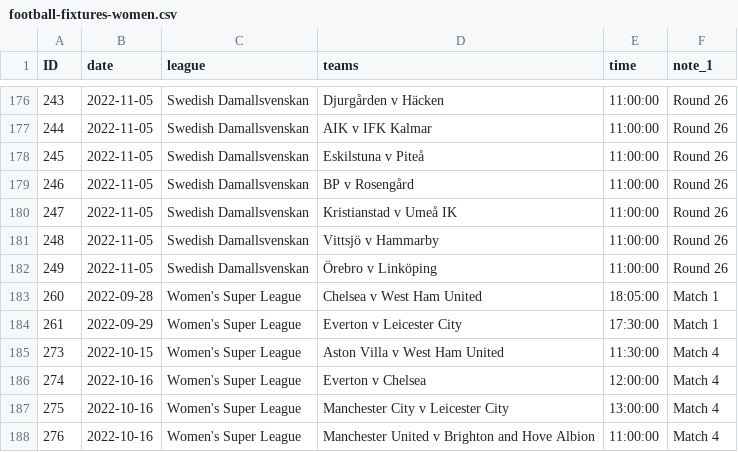
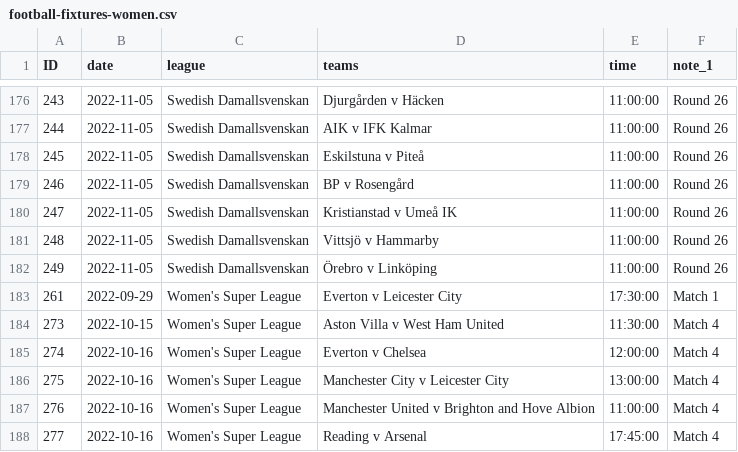
Before and after one commit to darmeth/football-fixtures, a CSV file: data/football-fixtures-women.csv, drawn as a sheet; only a part is shown, gaps mark what is left out; the shorter side is filled out with more unchanged rows.

```diff
--- a/data/football-fixtures-women.csv
+++ b/data/football-fixtures-women.csv
@@ -182,3 +182,2 @@ ID,date,league,teams,time,note_1
 249,2022-11-05,Swedish Damallsvenskan,Örebro v Linköping,11:00:00,Round 26
-260,2022-09-28,Women's Super League,Chelsea v West Ham United,18:05:00,Match 1
 261,2022-09-29,Women's Super League,Everton v Leicester City,17:30:00,Match 1
```
Also changed, not shown: data/football-fixtures.csv.
